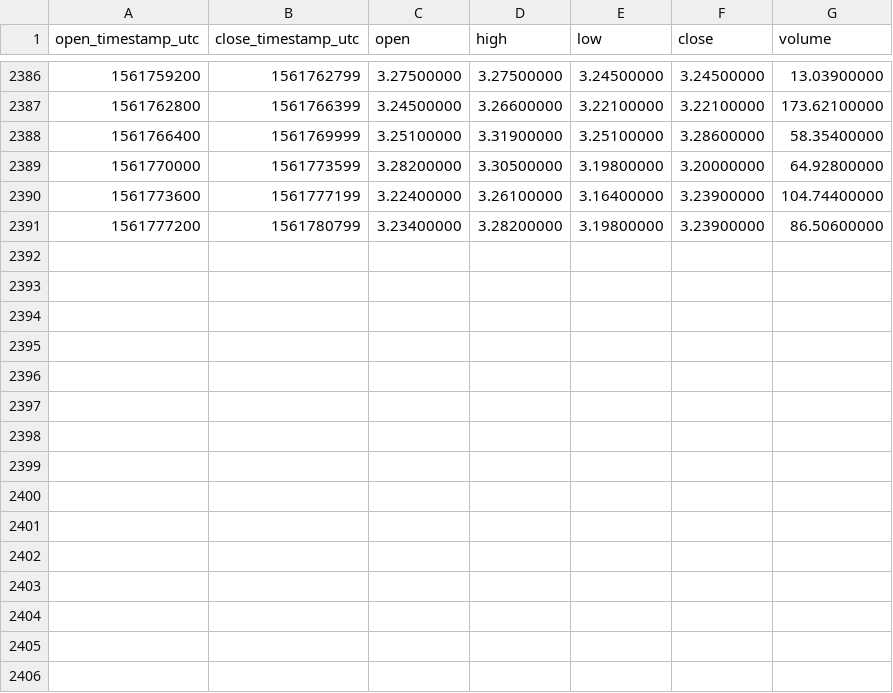
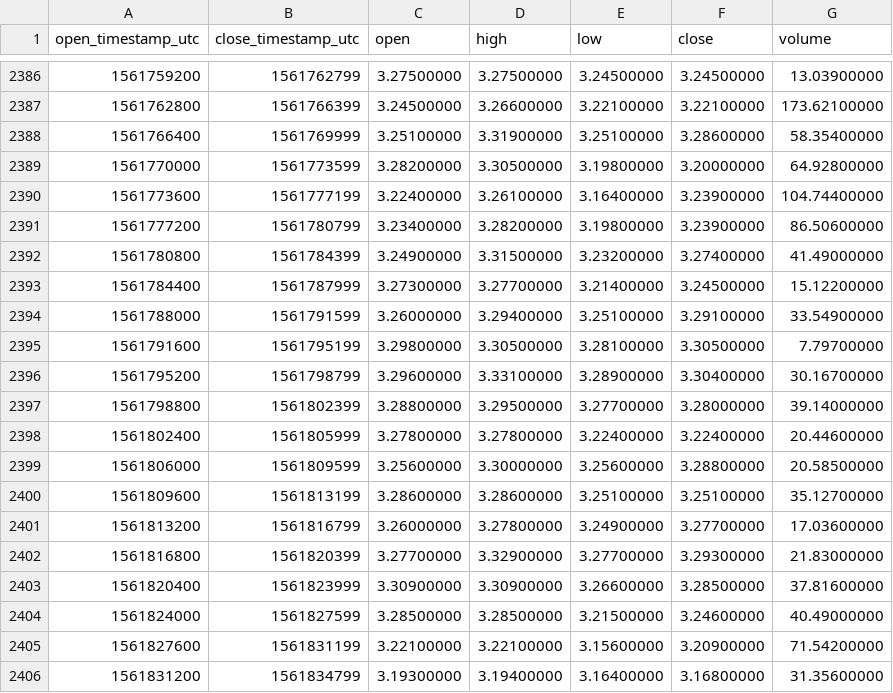
Before and after one commit to cryptobigbro/binance-ZECBNB, a CSV file: binance-ZECBNB-1h.csv, drawn as a sheet; only a part is shown, gaps mark what is left out; the diff names each change by its address in the sheet, - before the commit and + after, or states it on an @@ line.

Commit message:
Update OHLCV data.

```diff
--- a/binance-ZECBNB-1h.csv
+++ b/binance-ZECBNB-1h.csv
+row 2392: 1561780800 | 1561784399 | 3.24900000 | 3.31500000 | 3.23200000 | 3.27400000 | 41.49000000
+row 2393: 1561784400 | 1561787999 | 3.27300000 | 3.27700000 | 3.21400000 | 3.24500000 | 15.12200000
+row 2394: 1561788000 | 1561791599 | 3.26000000 | 3.29400000 | 3.25100000 | 3.29100000 | 33.54900000
+row 2395: 1561791600 | 1561795199 | 3.29800000 | 3.30500000 | 3.28100000 | 3.30500000 | 7.79700000
+row 2396: 1561795200 | 1561798799 | 3.29600000 | 3.33100000 | 3.28900000 | 3.30400000 | 30.16700000
+row 2397: 1561798800 | 1561802399 | 3.28800000 | 3.29500000 | 3.27700000 | 3.28000000 | 39.14000000
+row 2398: 1561802400 | 1561805999 | 3.27800000 | 3.27800000 | 3.22400000 | 3.22400000 | 20.44600000
+row 2399: 1561806000 | 1561809599 | 3.25600000 | 3.30000000 | 3.25600000 | 3.28800000 | 20.58500000
+row 2400: 1561809600 | 1561813199 | 3.28600000 | 3.28600000 | 3.25100000 | 3.25100000 | 35.12700000
+row 2401: 1561813200 | 1561816799 | 3.26000000 | 3.27800000 | 3.24900000 | 3.27700000 | 17.03600000
+row 2402: 1561816800 | 1561820399 | 3.27700000 | 3.32900000 | 3.27700000 | 3.29300000 | 21.83000000
+row 2403: 1561820400 | 1561823999 | 3.30900000 | 3.30900000 | 3.26600000 | 3.28500000 | 37.81600000
+row 2404: 1561824000 | 1561827599 | 3.28500000 | 3.28500000 | 3.21500000 | 3.24600000 | 40.49000000
+row 2405: 1561827600 | 1561831199 | 3.22100000 | 3.22100000 | 3.15600000 | 3.20900000 | 71.54200000
+row 2406: 1561831200 | 1561834799 | 3.19300000 | 3.19400000 | 3.16400000 | 3.16800000 | 31.35600000
```
